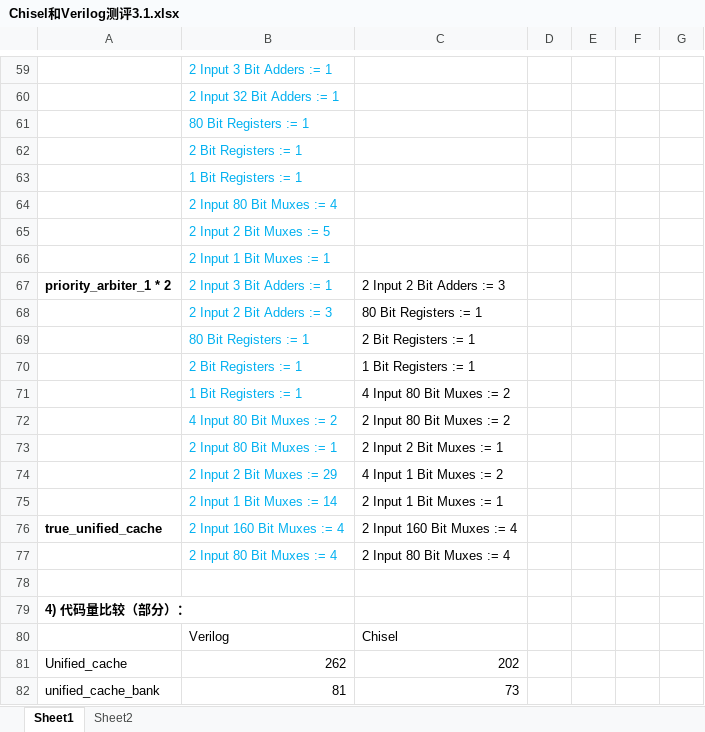
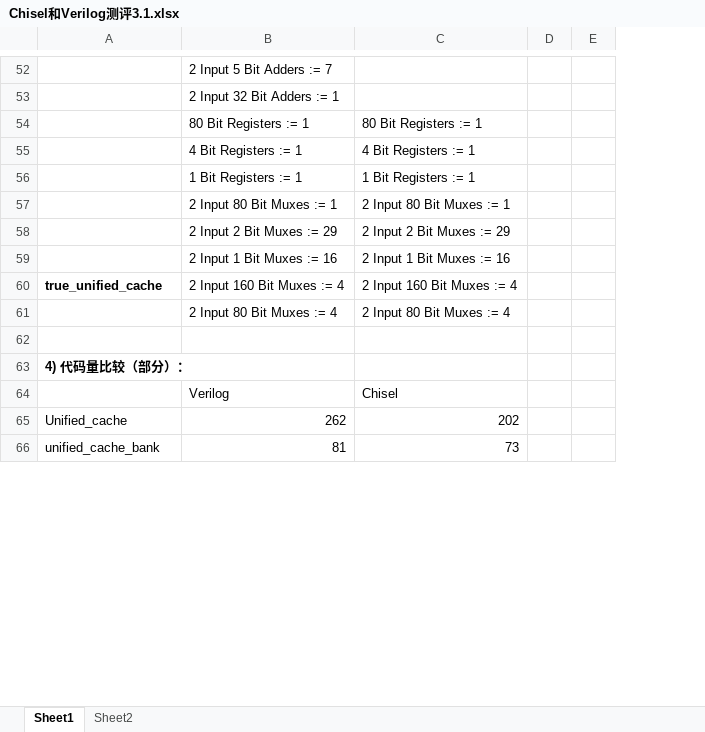
Before and after one commit to leepoly/chisel-pobu-cache, an Excel workbook: Chisel和Verilog测评3.1.xlsx, sheet Sheet1, drawn as a sheet; only a part is shown, gaps mark what is left out; values as stored, in another font and other column widths than the file's, no borders; removed rows and columns are numbered as before the commit, all else as after; the diff covers the shown part only; the diff names each change by its address in the sheet, - before the commit and + after, or states it on an @@ line.

```diff
--- a/Chisel和Verilog测评3.1.xlsx (sheet Sheet1)
+++ b/Chisel和Verilog测评3.1.xlsx (sheet Sheet1)
-column D, empty
-column E, empty
-column F, empty
-column G, empty
+column D, empty
+column E, empty
-B52: 2 Input 3 Bit Adders := 1
+B52: 2 Input 5 Bit Adders := 7
-B52:B53 text colour: #00B0F0
+B52:B53 text colour: black
-row 61:  | 80 Bit Registers := 1
-row 62:  | 2 Bit Registers := 1
-row 63:  | 1 Bit Registers := 1
-row 64:  | 2 Input 80 Bit Muxes := 4
-row 65:  | 2 Input 2 Bit Muxes := 5
-row 66:  | 2 Input 1 Bit Muxes := 1
-row 67: priority_arbiter_1 * 2 | 2 Input 3 Bit Adders := 1 | 2 Input 2 Bit Adders := 3
-row 68:  | 2 Input 2 Bit Adders := 3 | 80 Bit Registers := 1
-B54 text colour: #00B0F0
+B54 text colour: black
-C54: 2 Bit Registers := 1
+C54: 80 Bit Registers := 1
+row 55:  | 4 Bit Registers := 1 | 4 Bit Registers := 1
-B56: 2 Bit Registers := 1
+B56: 1 Bit Registers := 1
-B56 text colour: #00B0F0
+B56 text colour: black
-row 71:  | 1 Bit Registers := 1 | 4 Input 80 Bit Muxes := 2
-row 72:  | 4 Input 80 Bit Muxes := 2 | 2 Input 80 Bit Muxes := 2
-B57:B61 text colour: #00B0F0
+B57:B61 text colour: black
-C57: 2 Input 2 Bit Muxes := 1
+C57: 2 Input 80 Bit Muxes := 1
-C58: 4 Input 1 Bit Muxes := 2
+C58: 2 Input 2 Bit Muxes := 29
-B59: 2 Input 1 Bit Muxes := 14
+B59: 2 Input 1 Bit Muxes := 16
-C59: 2 Input 1 Bit Muxes := 1
+C59: 2 Input 1 Bit Muxes := 16
```
Also changed, not shown: 8 added rows, 15 removed rows, 95 edited cells and cell formats elsewhere in this sheet, 1 other file.
